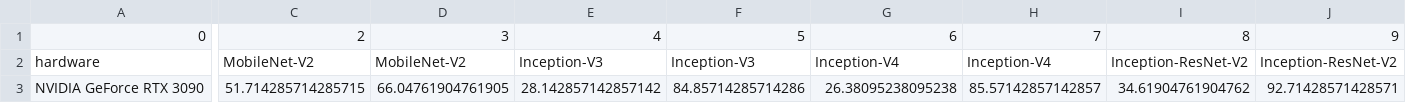
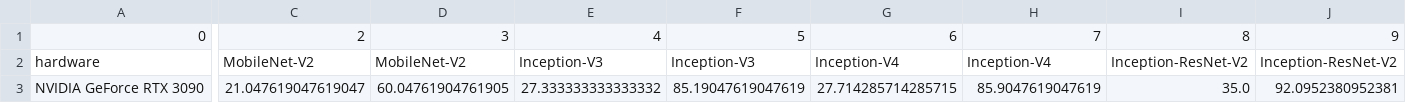
Before and after one commit to atmelino/mod-ai-benchmark, a CSV file: ai_benchmark/output.csv, drawn as a sheet; only a part is shown, gaps mark what is left out; the diff covers the shown part only; the diff names each change by its address in the sheet, - before the commit and + after, or states it on an @@ line.

```diff
--- a/ai_benchmark/output.csv
+++ b/ai_benchmark/output.csv
-C3: 51.714285714285715
+C3: 21.047619047619047
-D3: 66.04761904761905
+D3: 60.04761904761905
-E3: 28.142857142857142
+E3: 27.333333333333332
-F3: 84.85714285714286
+F3: 85.19047619047619
-G3: 26.38095238095238
+G3: 27.714285714285715
-H3: 85.57142857142857
+H3: 85.9047619047619
-I3: 34.61904761904762
+I3: 35.0
-J3: 92.71428571428571
+J3: 92.0952380952381
```
Also changed, not shown: 32 edited cells elsewhere in this file.
